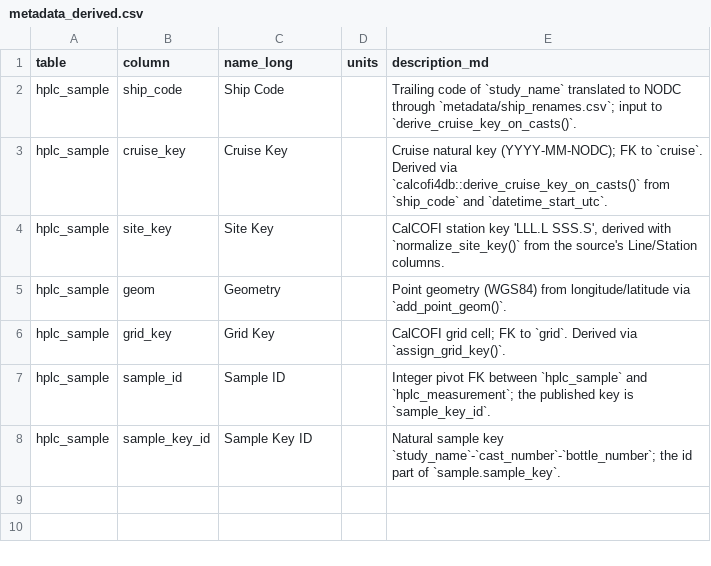
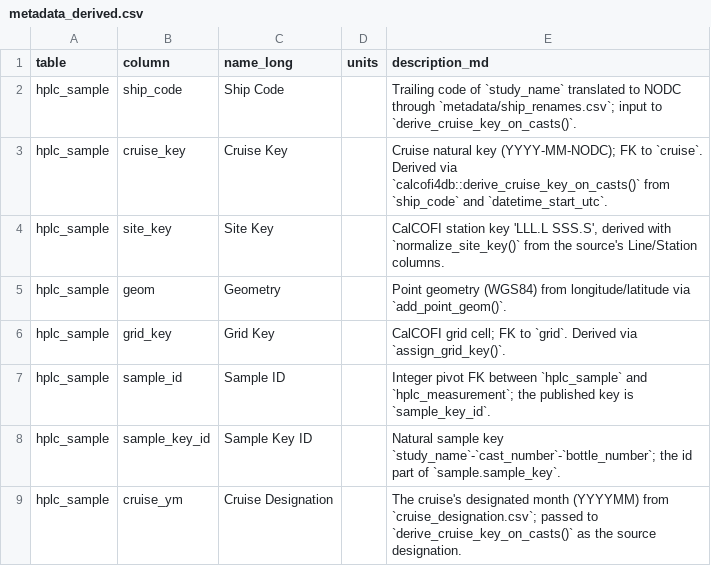
Before and after one commit to CalCOFI/workflows, a CSV file: metadata/cce-lter/hplc-pigments-calcofi/metadata_derived.csv, drawn as a sheet.

```diff
--- a/metadata/cce-lter/hplc-pigments-calcofi/metadata_derived.csv
+++ b/metadata/cce-lter/hplc-pigments-calcofi/metadata_derived.csv
@@ -8 +8,2 @@ hplc_sample,sample_id,Sample ID,,Integer pivot FK between `hplc_sample` and `hpl
 hplc_sample,sample_key_id,Sample Key ID,,Natural sample key `study_name`-`cast_number`-`bottle_number`; the id part of `sample.sample_key`.
+hplc_sample,cruise_ym,Cruise Designation,,"The cruise's designated month (YYYYMM) from `cruise_designation.csv`; passed to `derive_cruise_key_on_casts()` as the source designation."
```
Also changed, not shown: metadata/dataset_status.csv, 3 other files.
